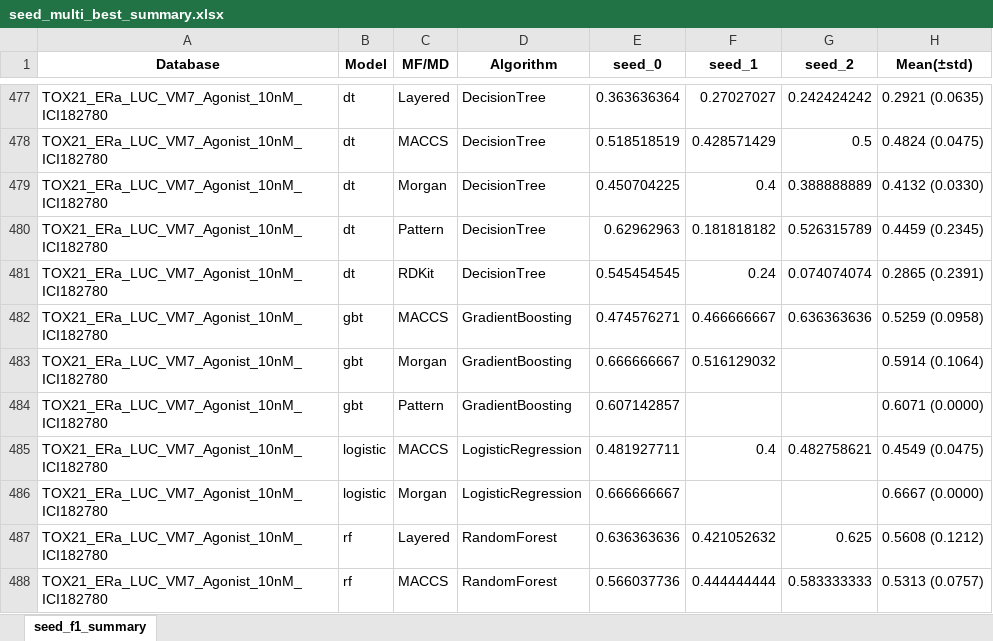
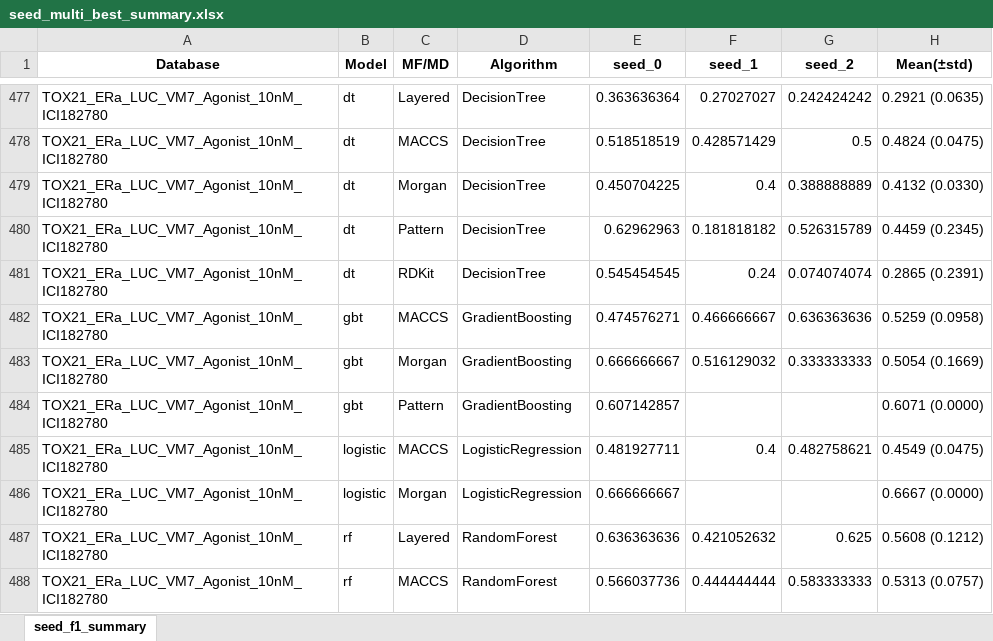
Before and after one commit to Jiinwon/ChemBAI, an Excel workbook: ToxCast_model/experiments/training/DART_MTL/logs/seed_multi_best_summary.xlsx, sheet seed_f1_summary, drawn as a sheet; only a part is shown, gaps mark what is left out; values as stored, in another font and other column widths than the file's, no borders; the diff names each change by its address in the sheet, - before the commit and + after, or states it on an @@ line.

Commit message:
Logs: auto summary & updates (2025-10-08 12:03:47)

```diff
--- a/ToxCast_model/experiments/training/DART_MTL/logs/seed_multi_best_summary.xlsx (sheet seed_f1_summary)
+++ b/ToxCast_model/experiments/training/DART_MTL/logs/seed_multi_best_summary.xlsx (sheet seed_f1_summary)
-G483 (seed_2): (empty)
+G483 (seed_2): 0.333333333
-H483 (Mean(±std)): 0.5914 (0.1064)
+H483 (Mean(±std)): 0.5054 (0.1669)
```
Also changed, not shown: 2 other files.
